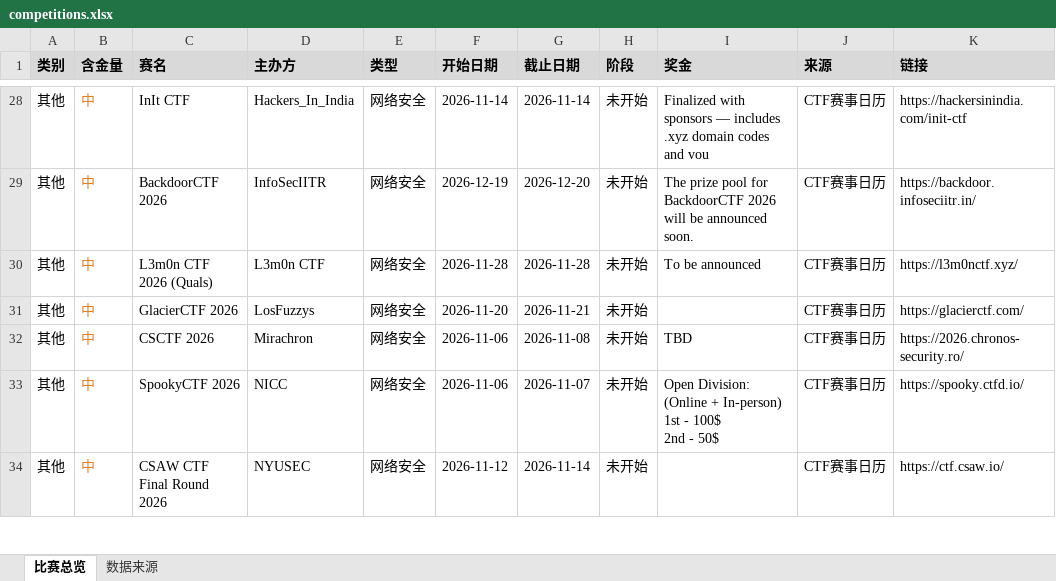
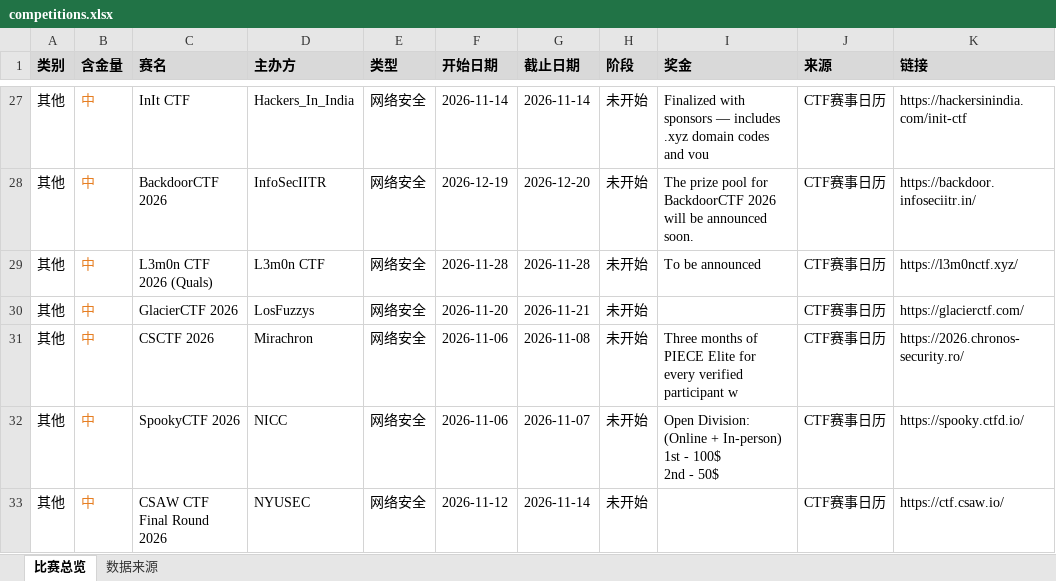
Before and after one commit to ArchaicRam/competition-radar, an Excel workbook: data/competitions.xlsx, sheet 比赛总览, drawn as a sheet; only a part is shown, gaps mark what is left out; values as stored, in another font and other column widths than the file's, no borders; addresses are those after the commit; the diff covers the shown part only; the diff names each change by its address in the sheet, - before the commit and + after, or states it on an @@ line.

```diff
--- a/data/competitions.xlsx (sheet 比赛总览)
+++ b/data/competitions.xlsx (sheet 比赛总览)
-I31 (奖金): TBD
+I31 (奖金): Three months of PIECE Elite for every verified participant w
```
Also changed, not shown: 2 added rows, 3 removed rows, 1 edited cell and cell formats elsewhere in this sheet, sheet 数据来源, 2 other files.
